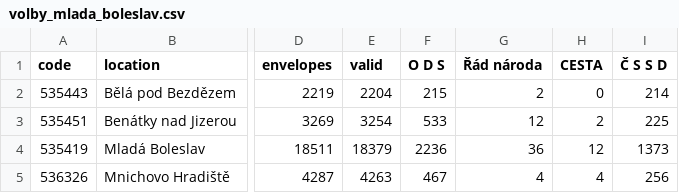
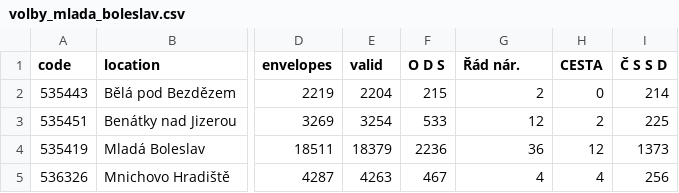
Before and after one commit to jhaubova/Project-3, a CSV file: volby_mlada_boleslav.csv, drawn as a sheet; only a part is shown, gaps mark what is left out; the diff names each change by its address in the sheet, - before the commit and + after, or states it on an @@ line.

Commit message:
Add files via upload

```diff
--- a/volby_mlada_boleslav.csv
+++ b/volby_mlada_boleslav.csv
-G1: Řád národa
+G1: Řád nár.
```
